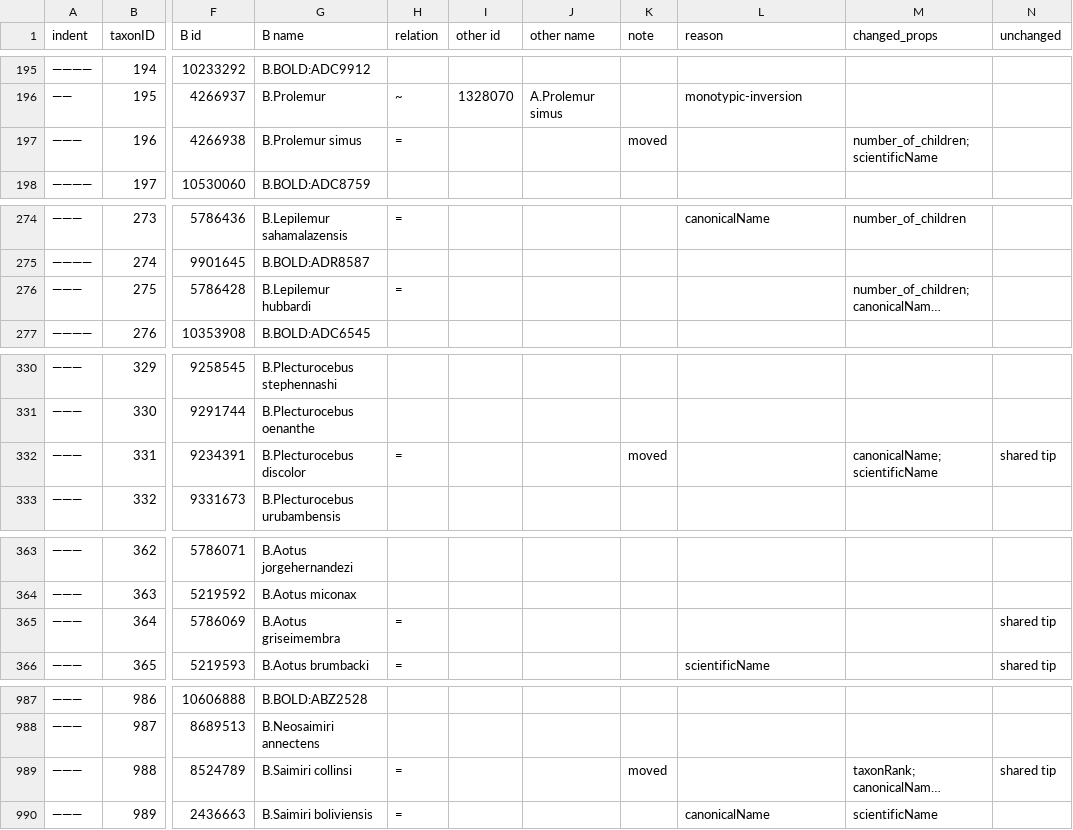
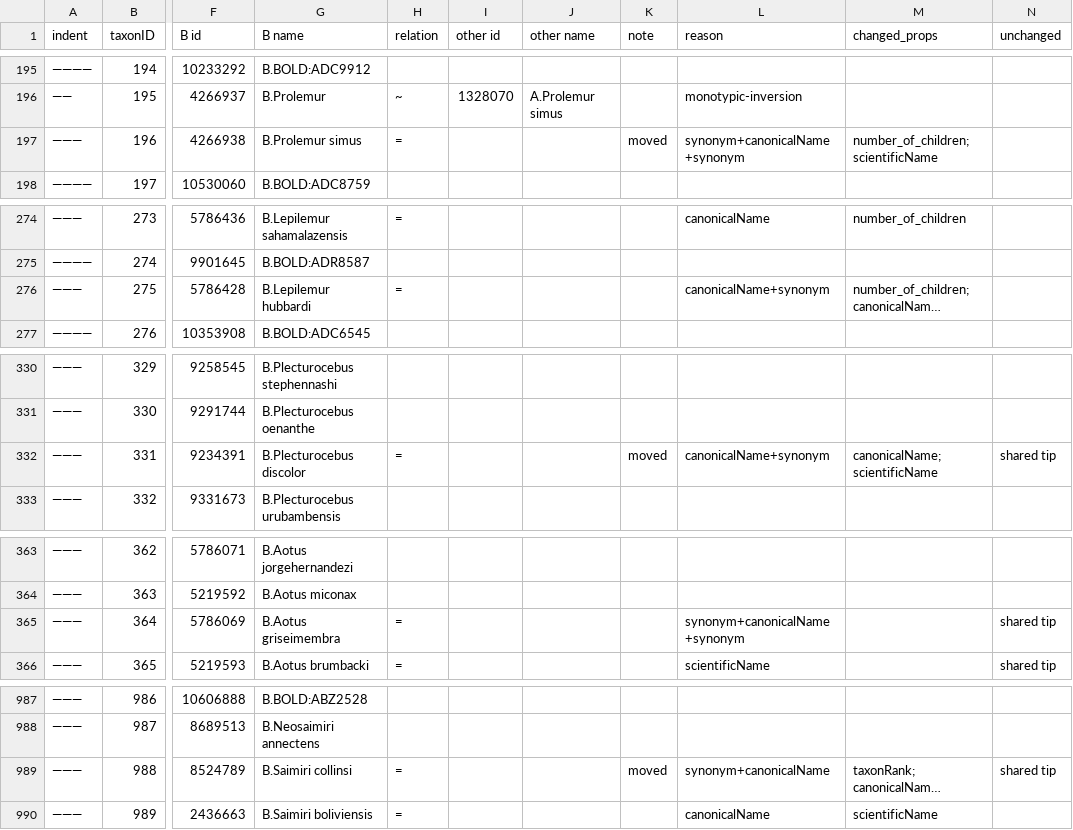
Before and after one commit to jar398/cldiff, a CSV file: doc/primates-ncbi-gbif.csv, drawn as a sheet; only a part is shown, gaps mark what is left out; long unchanged cells end in …; the diff covers the shown part only; the diff names each change by its address in the sheet, - before the commit and + after, or states it on an @@ line.

Commit message:
reinstate missing reasons

```diff
--- a/doc/primates-ncbi-gbif.csv
+++ b/doc/primates-ncbi-gbif.csv
-L197 (reason): (empty)
+L197 (reason): synonym+canonicalName+synonym
-L276 (reason): (empty)
+L276 (reason): canonicalName+synonym
-L332 (reason): (empty)
+L332 (reason): canonicalName+synonym
-L365 (reason): (empty)
+L365 (reason): synonym+canonicalName+synonym
-L989 (reason): (empty)
+L989 (reason): synonym+canonicalName
```
Also changed, not shown: 14 edited cells elsewhere in this file, 12 other files.
